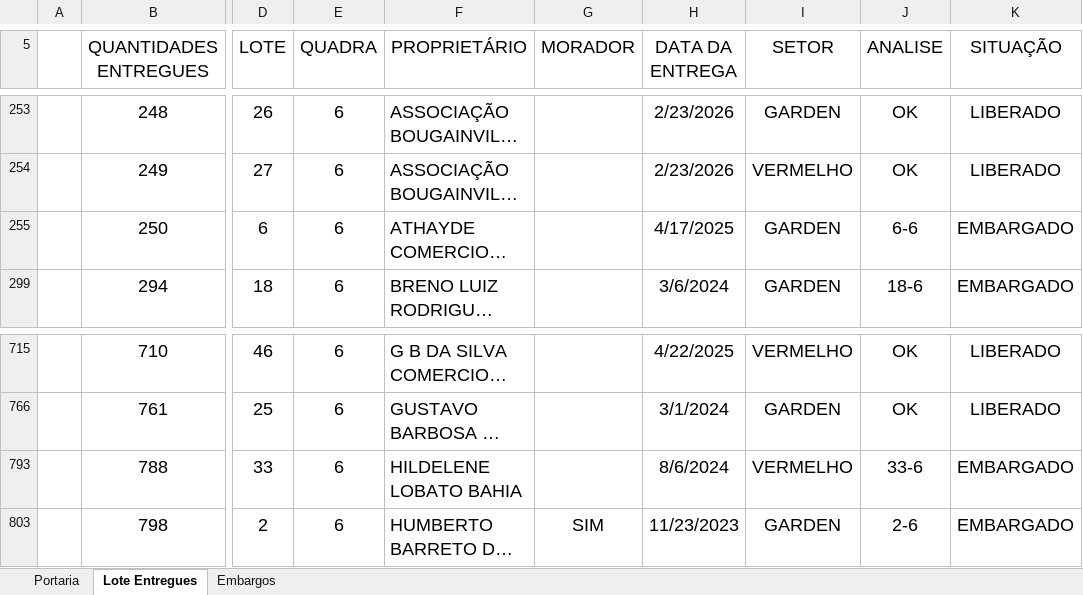
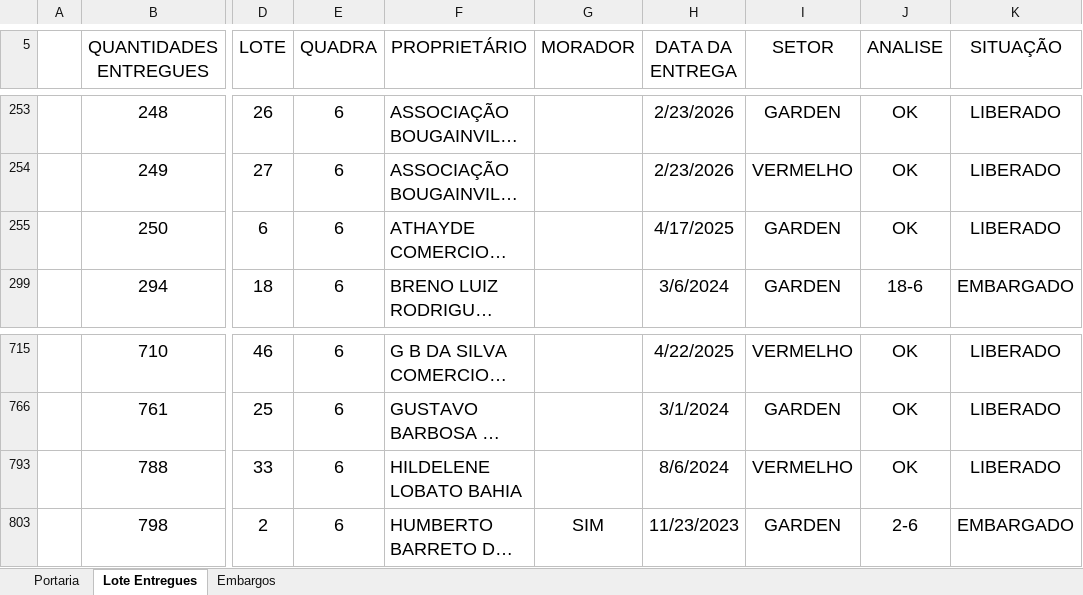
Before and after one commit to portaria-bougainville/app-portaria, an Excel workbook: dados.xlsx, sheet Lote Entregues, drawn as a sheet; only a part is shown, gaps mark what is left out; long unchanged cells end in …; values as stored, in another font and other column widths than the file's, no borders; charts and pictures and conditional formats not drawn; the diff names each change by its address in the sheet, - before the commit and + after, or states it on an @@ line.

```diff
--- a/dados.xlsx (sheet Lote Entregues)
+++ b/dados.xlsx (sheet Lote Entregues)
-J255 (ANALISE): 6-6
+J255 (ANALISE): OK
-K255 (SITUAÇÃO): EMBARGADO
+K255 (SITUAÇÃO): LIBERADO
-J793 (ANALISE): 33-6
+J793 (ANALISE): OK
-K793 (SITUAÇÃO): EMBARGADO
+K793 (SITUAÇÃO): LIBERADO
```
Also changed, not shown: sheet Embargos, formulas that keep their value, hidden cells.
